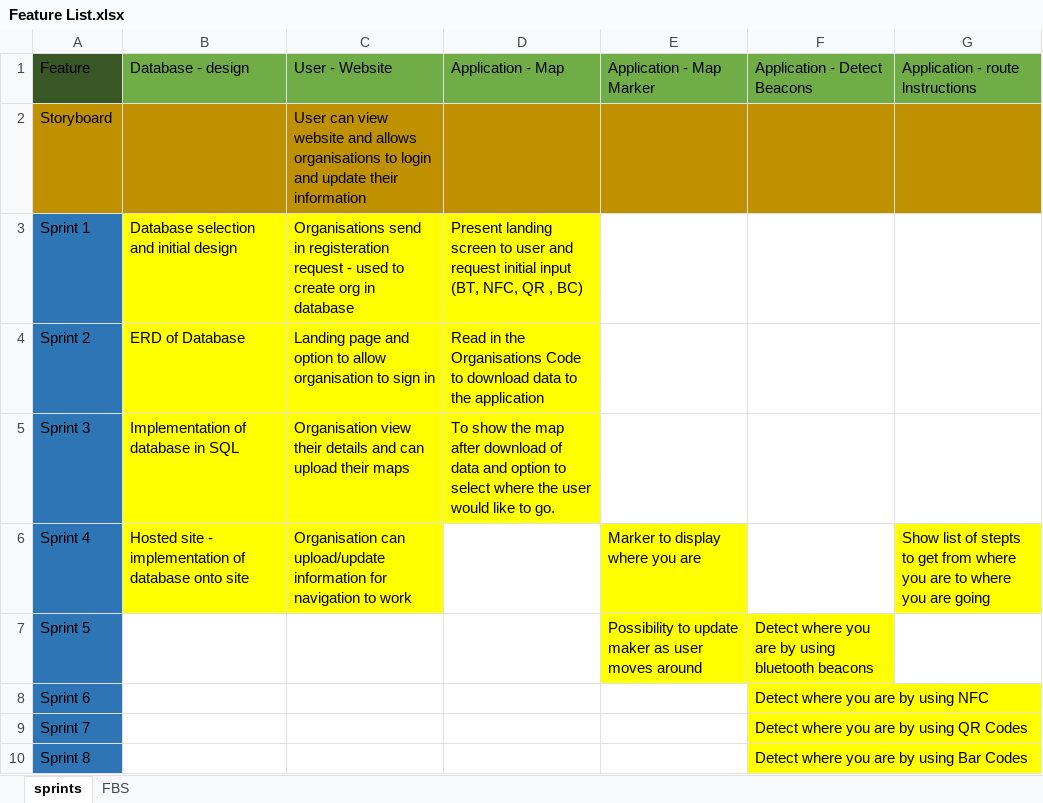
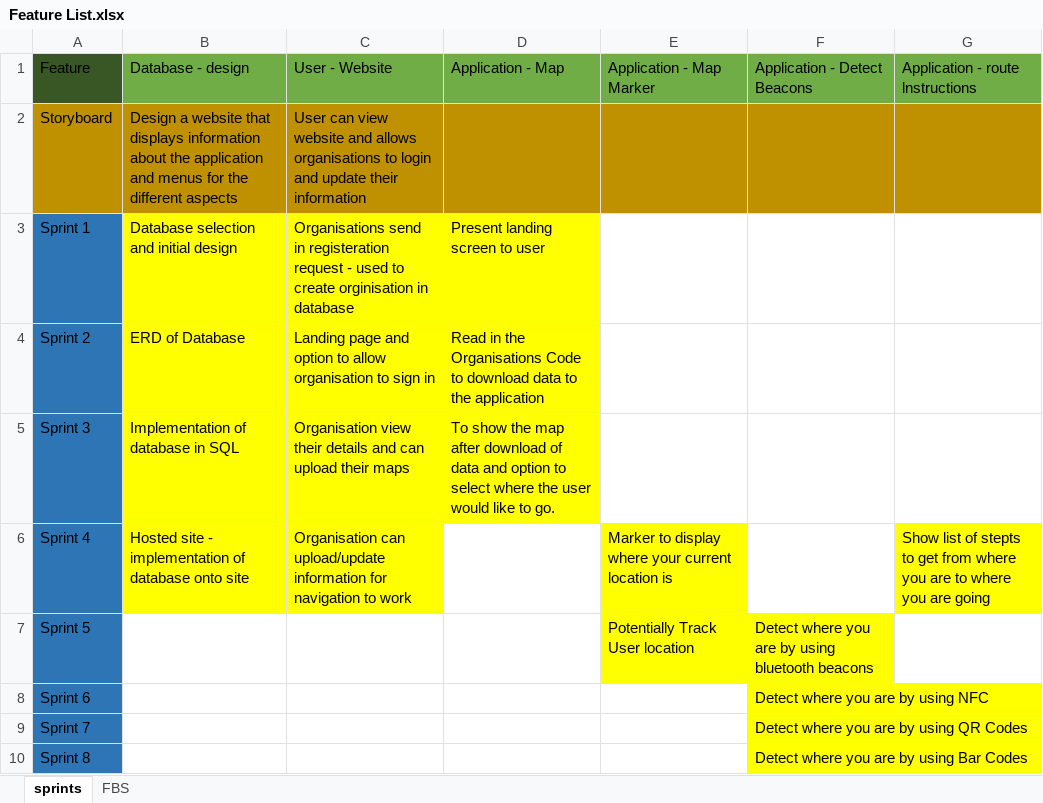
Before and after one commit to Pathfinder-Team/Computing-Project-2019---PathFinder, an Excel workbook: Documents/FeatureList -/Feature List.xlsx, sheet sprints, drawn as a sheet; only a part is shown; values as stored, in another font and other column widths than the file's, no borders; the diff names each change by its address in the sheet, - before the commit and + after, or states it on an @@ line.

```diff
--- a/Documents/FeatureList -/Feature List.xlsx (sheet sprints)
+++ b/Documents/FeatureList -/Feature List.xlsx (sheet sprints)
-B2: (empty)
+B2: Design a website that displays information about the application and menus for the different aspects
-C3: …to create org in database
+C3: …to create orginisation in database
-D3: …to user and request initial input (BT, NFC, QR , BC)
+D3: …to user
-E6: Marker to display where you are
+E6: Marker to display where your current location is
-E7: Possibility to update maker as user moves around
+E7: Potentially Track User location
```
Also changed, not shown: sheet FBS.
